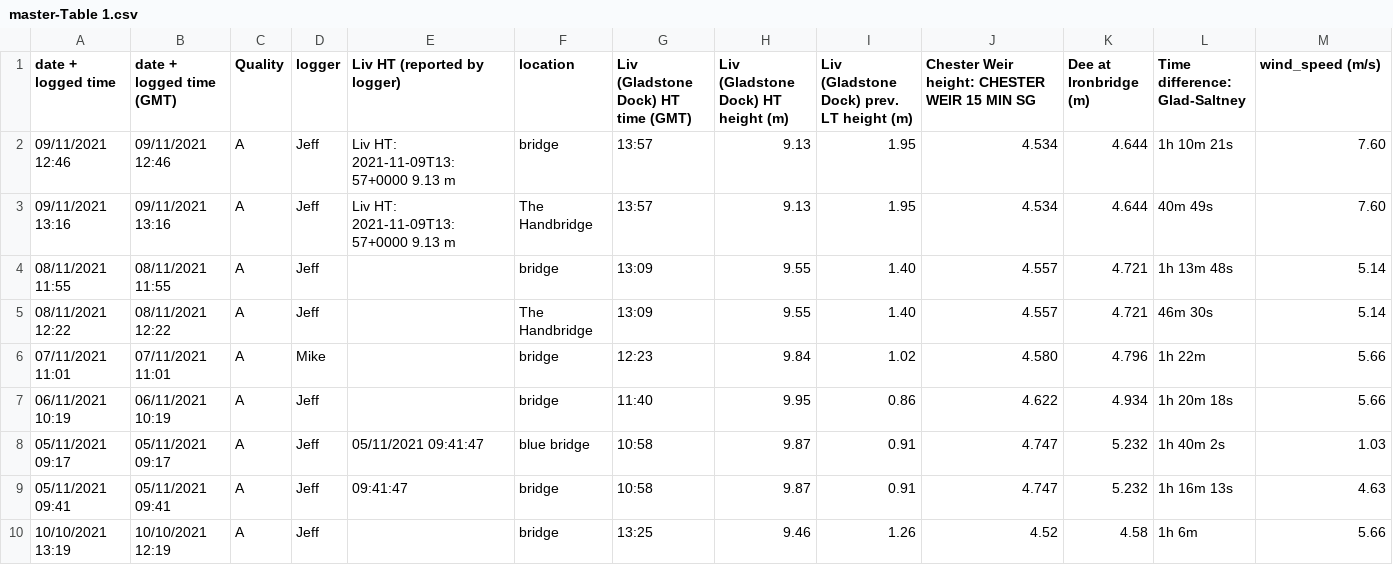
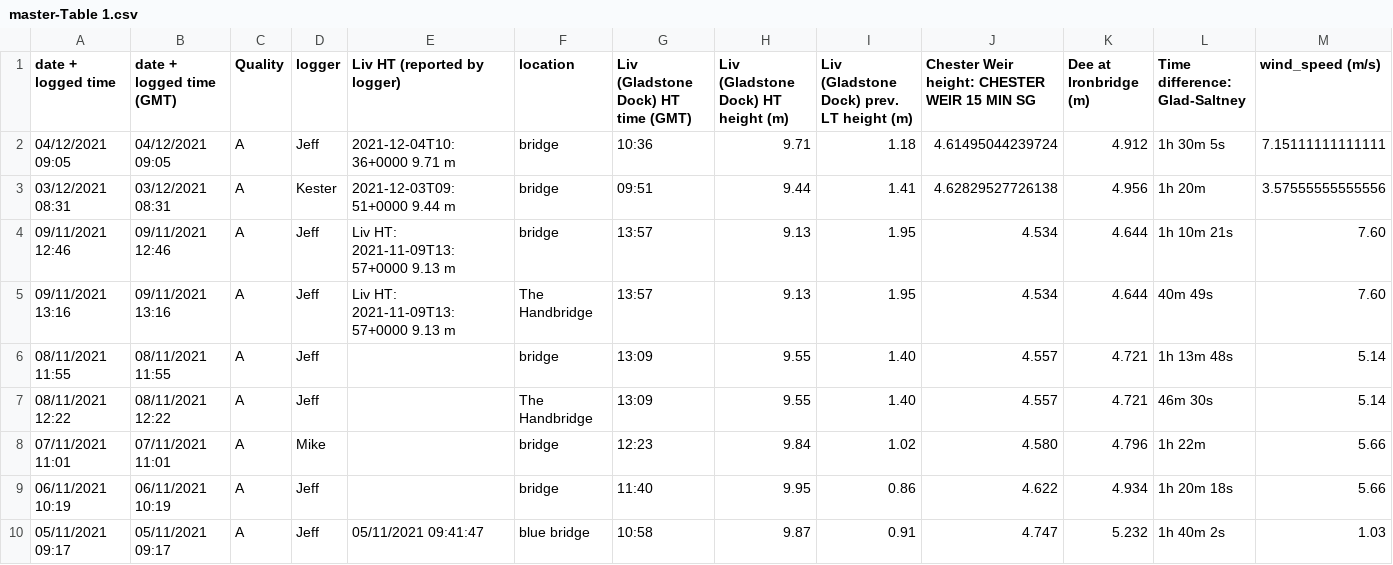
Before and after one commit to jpolton/DeeBore, a CSV file: data/master-Table 1.csv, drawn as a sheet; only a part is shown; the shorter side is filled out with more unchanged rows; rows hold the shown columns only; the diff names each change by its address in the sheet, - before the commit and + after, or states it on an @@ line.

Commit message:
Add Dec obs

```diff
--- a/data/master-Table 1.csv
+++ b/data/master-Table 1.csv
+row 2: 04/12/2021 09:05 | 04/12/2021 09:05 | A | Jeff | 2021-12-04T10:36+0000 9.71 m | bridge | 10:36 | 9.71 | 1.18 | 4.61495044239724 | 4.912 | 1h 30m 5s | 7.15111111111111
+row 3: 03/12/2021 08:31 | 03/12/2021 08:31 | A | Kester | 2021-12-03T09:51+0000 9.44 m | bridge | 09:51 | 9.44 | 1.41 | 4.62829527726138 | 4.956 | 1h 20m | 3.57555555555556
```
